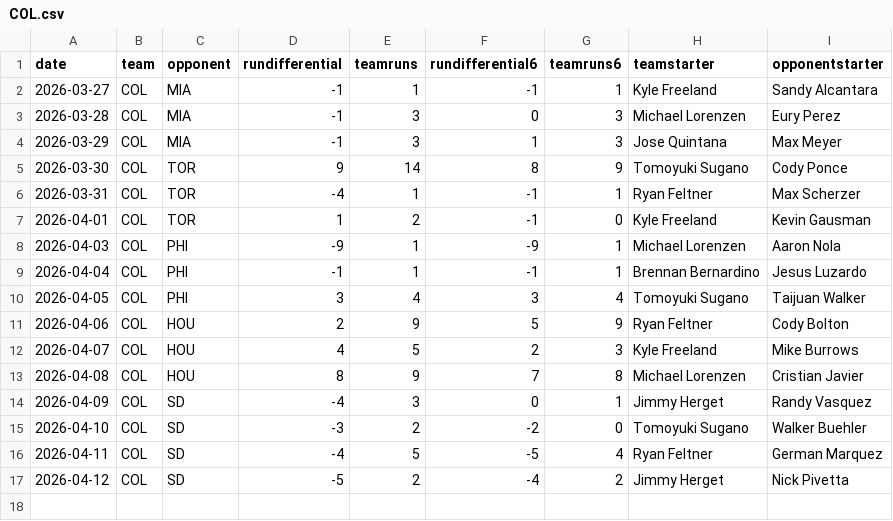
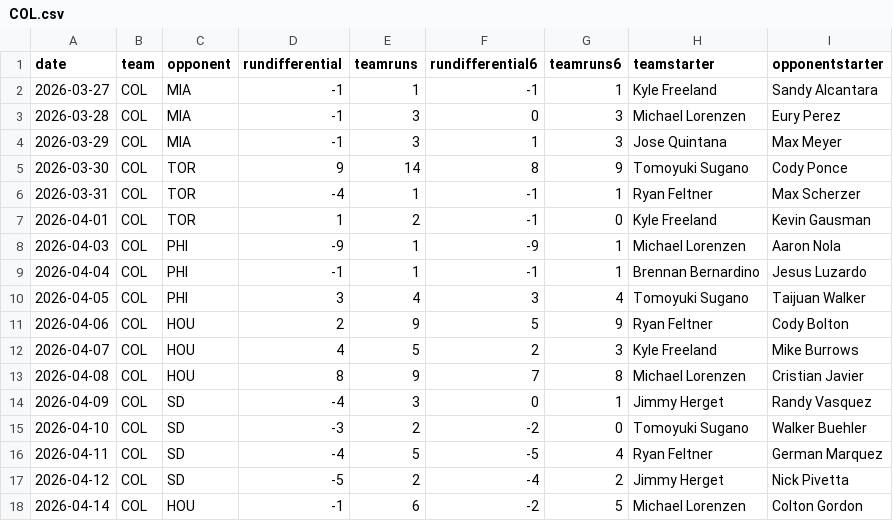
Before and after one commit to fantasy-toolz/mlb-predictions, a CSV file: data/2026/teams/COL.csv, drawn as a sheet; the diff names each change by its address in the sheet, - before the commit and + after, or states it on an @@ line.

```diff
--- a/data/2026/teams/COL.csv
+++ b/data/2026/teams/COL.csv
+row 18: 2026-04-14 | COL | HOU | -1 | 6 | -2 | 5 | Michael Lorenzen | Colton Gordon
```
Also changed, not shown: data/2026/teams/CLE.csv, data/2026/teams/MIL.csv, 31 other files.
